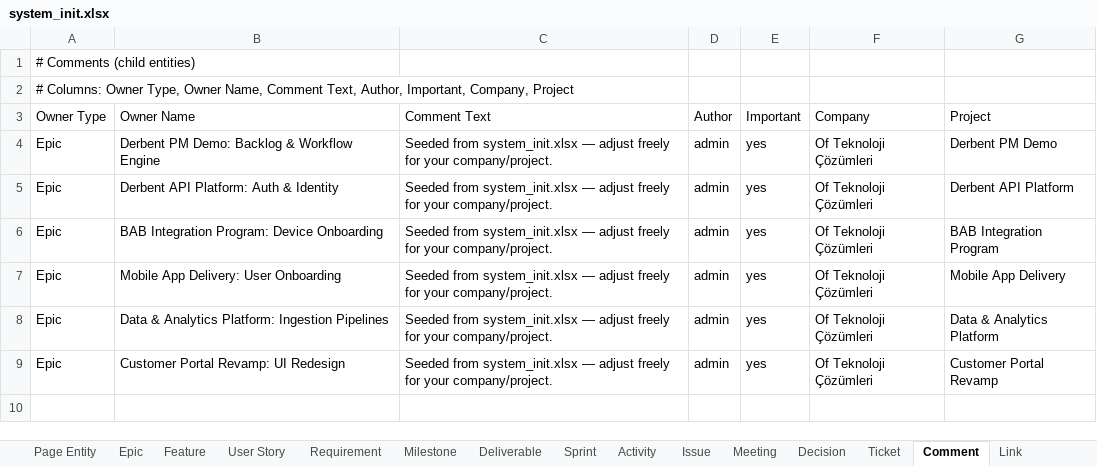
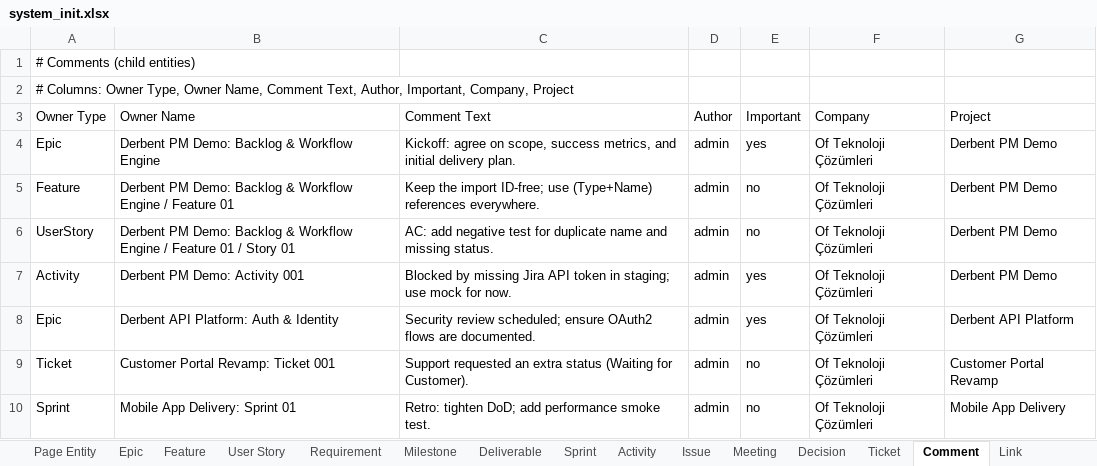
Before and after one commit to yalovali/derbent, an Excel workbook: src/main/resources/excel/system_init.xlsx, sheet Comment, drawn as a sheet; values as stored, in another font and other column widths than the file's, no borders; removed rows and columns are numbered as before the commit, all else as after; the diff names each change by its address in the sheet, - before the commit and + after, or states it on an @@ line.

```diff
--- a/src/main/resources/excel/system_init.xlsx (sheet Comment)
+++ b/src/main/resources/excel/system_init.xlsx (sheet Comment)
-C4 (Comment Text): Seeded from system_init.xlsx — adjust freely for your company/project.
+C4 (Comment Text): Kickoff: agree on scope, success metrics, and initial delivery plan.
+row 5: Feature | Derbent PM Demo: Backlog & Workflow Engine / Feature 01 | Keep the import ID-free; use (Type+Name) references everywhere. | admin | no | Of Teknoloji Çözümleri | Derbent PM Demo
+row 6: UserStory | Derbent PM Demo: Backlog & Workflow Engine / Feature 01 / Story 01 | AC: add negative test for duplicate name and missing status. | admin | no | Of Teknoloji Çözümleri | Derbent PM Demo
+row 7: Activity | Derbent PM Demo: Activity 001 | Blocked by missing Jira API token in staging; use mock for now. | admin | yes | Of Teknoloji Çözümleri | Derbent PM Demo
-C8 (Comment Text): Seeded from system_init.xlsx — adjust freely for your company/project.
+C8 (Comment Text): Security review scheduled; ensure OAuth2 flows are documented.
-row 6: Epic | BAB Integration Program: Device Onboarding | Seeded from system_init.xlsx — adjust freely for your company/project. | admin | yes | Of Teknoloji Çözümleri | BAB Integration Program
-row 7: Epic | Mobile App Delivery: User Onboarding | Seeded from system_init.xlsx — adjust freely for your company/project. | admin | yes | Of Teknoloji Çözümleri | Mobile App Delivery
-row 8: Epic | Data & Analytics Platform: Ingestion Pipelines | Seeded from system_init.xlsx — adjust freely for your company/project. | admin | yes | Of Teknoloji Çözümleri | Data & Analytics Platform
-A9 (Owner Type): Epic
+A9 (Owner Type): Ticket
-B9 (Owner Name): Customer Portal Revamp: UI Redesign
+B9 (Owner Name): Customer Portal Revamp: Ticket 001
-C9 (Comment Text): Seeded from system_init.xlsx — adjust freely for your company/project.
+C9 (Comment Text): Support requested an extra status (Waiting for Customer).
-E9 (Important): yes
+E9 (Important): no
+row 10: Sprint | Mobile App Delivery: Sprint 01 | Retro: tighten DoD; add performance smoke test. | admin | no | Of Teknoloji Çözümleri | Mobile App Delivery
```
Also changed, not shown: sheet Company, sheet Link, sheet Epic, sheet Feature, sheet User Story, sheet Project, 7 other files.
